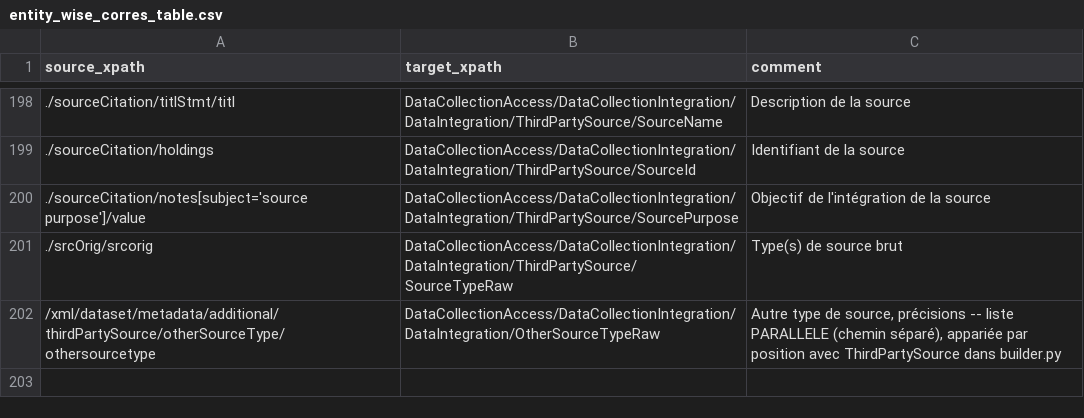
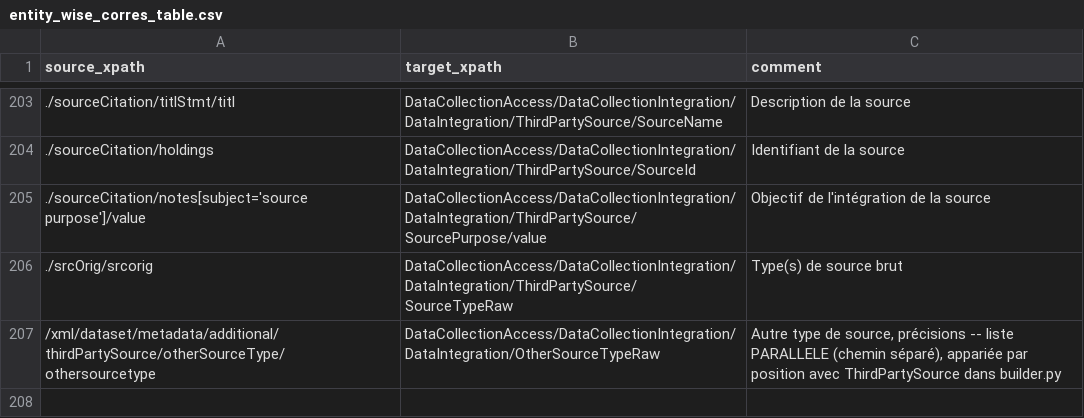
Before and after one commit to portail-fresh/impact_to_fresh_transformation, a CSV file: mappings/entity_wise_corres_table.csv, drawn as a sheet; only a part is shown, gaps mark what is left out; addresses are those after the commit; the diff covers the shown part only; the diff names each change by its address in the sheet, - before the commit and + after, or states it on an @@ line.

```diff
--- a/mappings/entity_wise_corres_table.csv
+++ b/mappings/entity_wise_corres_table.csv
-B205 (target_xpath): DataCollectionAccess/DataCollectionIntegration/DataIntegration/ThirdPartySource/SourcePurpose
+B205 (target_xpath): DataCollectionAccess/DataCollectionIntegration/DataIntegration/ThirdPartySource/SourcePurpose/value
```
Also changed, not shown: 7 added rows and 37 edited cells elsewhere in this file, 10 other files.
